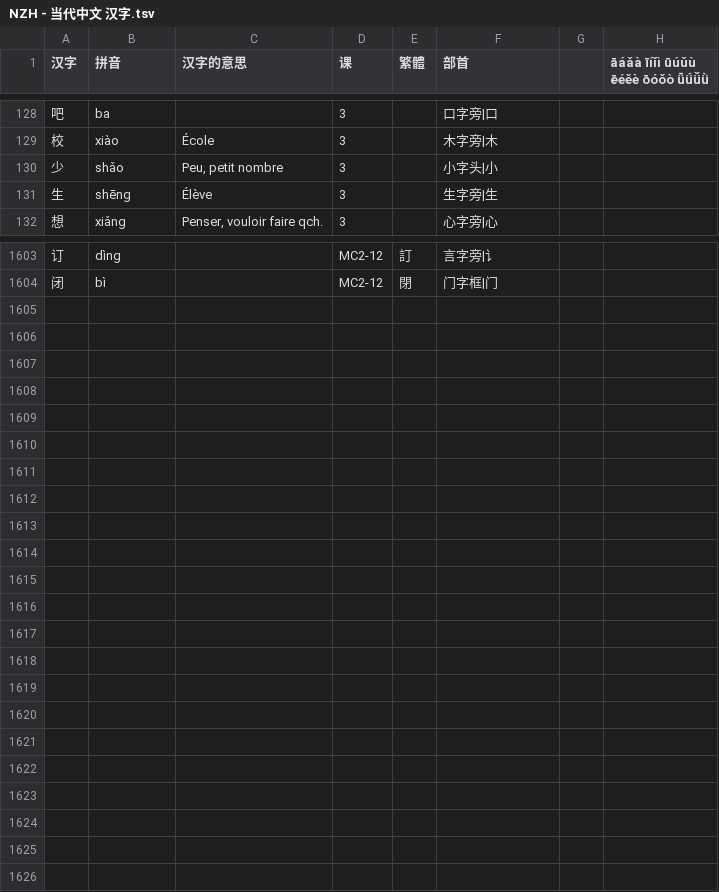
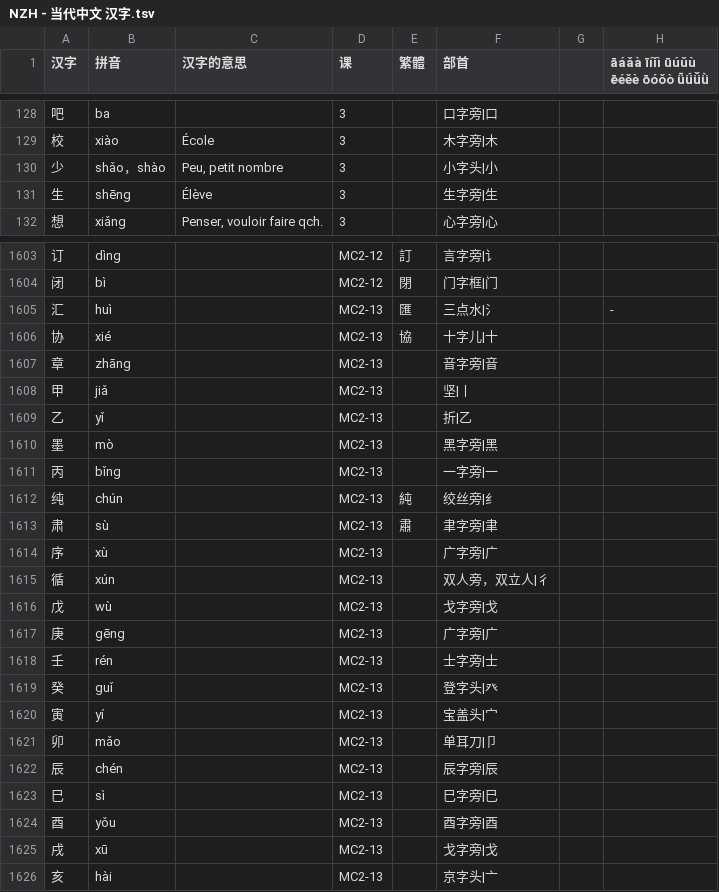
Before and after one commit to jdwebdev/solitaire, a TSV file: tsv/NZH - 当代中文 汉字.tsv, drawn as a sheet; only a part is shown, gaps mark what is left out; the diff covers the shown part only.

```diff
--- a/tsv/NZH - 当代中文 汉字.tsv
+++ b/tsv/NZH - 当代中文 汉字.tsv
@@ -129,3 +129,3 @@
 校	xiào	École	3		木字旁|木		
-少	shǎo	Peu, petit nombre	3		小字头|小		
+少	shǎo，shào	Peu, petit nombre	3		小字头|小		
 生	shēng	Élève	3		生字旁|生		
@@ -1604 +1604,23 @@
 闭	bì		MC2-12	閉	门字框|门		
+汇	huì		MC2-13	匯	三点水|氵		-
+协	xié		MC2-13	協	十字儿|十		
+章	zhāng		MC2-13		音字旁|音		
+甲	jiǎ		MC2-13		坚|丨		
+乙	yǐ		MC2-13		折|乙		
+墨	mò		MC2-13		黑字旁|黑		
+丙	bǐng		MC2-13		一字旁|一		
+纯	chún		MC2-13	純	绞丝旁|纟		
+肃	sù		MC2-13	肅	聿字旁|聿		
+序	xù		MC2-13		广字旁|广		
+循	xún		MC2-13		双人旁，双立人|彳		
+戊	wù		MC2-13		戈字旁|戈		
+庚	gēng		MC2-13		广字旁|广		
+壬	rén		MC2-13		士字旁|士		
+癸	guǐ		MC2-13		登字头|癶		
+寅	yí		MC2-13		宝盖头|宀		
+卯	mǎo		MC2-13		单耳刀|卩		
+辰	chén		MC2-13		辰字旁|辰		
+巳	sì		MC2-13		巳字旁|巳		
+酉	yǒu		MC2-13		酉字旁|酉		
+戌	xū		MC2-13		戈字旁|戈		
+亥	hài		MC2-13		京字头|亠		
```
Also changed, not shown: 1 edited cell elsewhere in this file, 1 other file.
